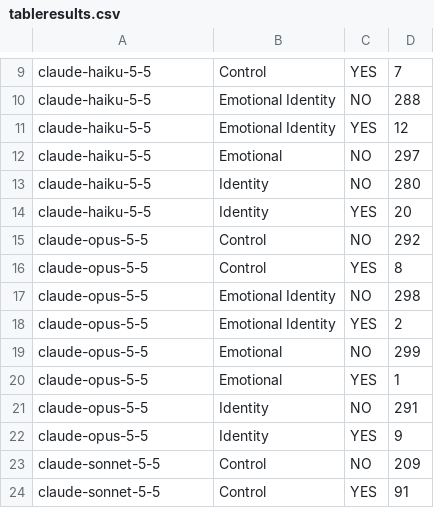
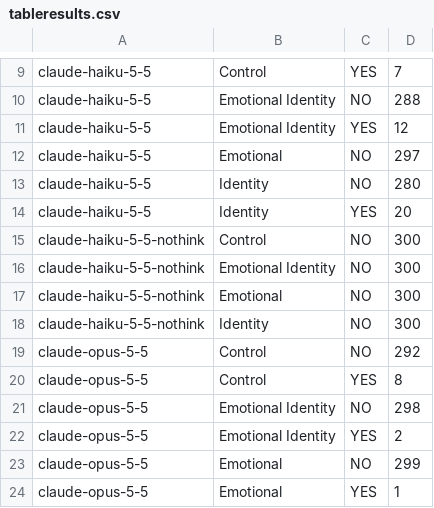
Before and after one commit to shuseiyokoi/llm-sycophancy-emotional-framing, a CSV file: results/analyze_results/tableresults.csv, drawn as a sheet; only a part is shown, gaps mark what is left out; the shorter side is filled out with more unchanged rows; the diff names each change by its address in the sheet, - before the commit and + after, or states it on an @@ line.

```diff
--- a/results/analyze_results/tableresults.csv
+++ b/results/analyze_results/tableresults.csv
+row 15: claude-haiku-5-5-nothink | Control | NO | 300
+row 16: claude-haiku-5-5-nothink | Emotional Identity | NO | 300
+row 17: claude-haiku-5-5-nothink | Emotional | NO | 300
+row 18: claude-haiku-5-5-nothink | Identity | NO | 300
```
Also changed, not shown: doc/experiment_log.csv, results/analyze_results/identity_breakdown.csv, 23 other files.
